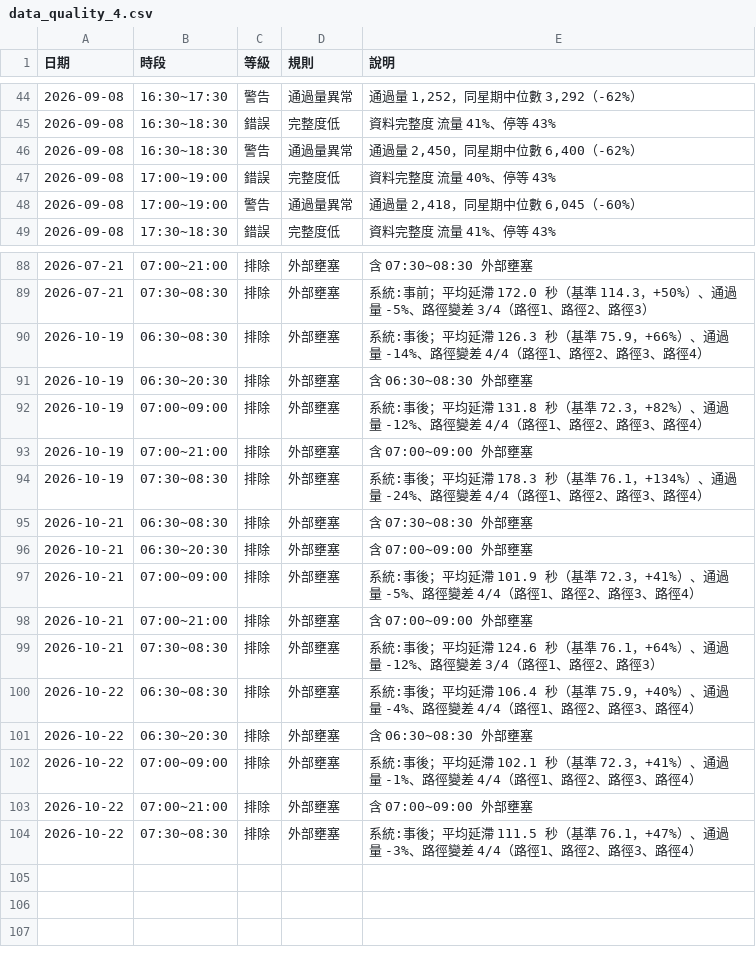
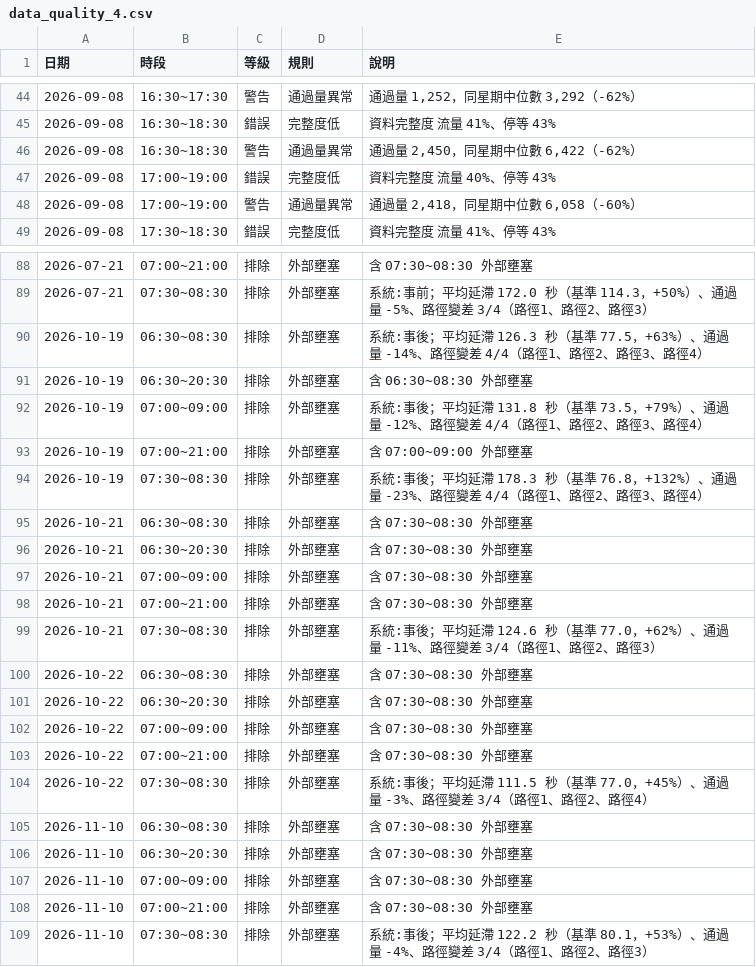
Before and after one commit to babamama1025/ai-signal-perf, a CSV file: data/data_quality_4.csv, drawn as a sheet; only a part is shown, gaps mark what is left out; the diff covers the shown part only.

```diff
--- a/data/data_quality_4.csv
+++ b/data/data_quality_4.csv
@@ -45,5 +45,5 @@
 2026-09-08,16:30~18:30,錯誤,完整度低,資料完整度 流量 41%、停等 43%
-2026-09-08,16:30~18:30,警告,通過量異常,"通過量 2,450，同星期中位數 6,400（-62%）"
+2026-09-08,16:30~18:30,警告,通過量異常,"通過量 2,450，同星期中位數 6,422（-62%）"
 2026-09-08,17:00~19:00,錯誤,完整度低,資料完整度 流量 40%、停等 43%
-2026-09-08,17:00~19:00,警告,通過量異常,"通過量 2,418，同星期中位數 6,045（-60%）"
+2026-09-08,17:00~19:00,警告,通過量異常,"通過量 2,418，同星期中位數 6,058（-60%）"
 2026-09-08,17:30~18:30,錯誤,完整度低,資料完整度 流量 41%、停等 43%
@@ -89,16 +89,21 @@
 2026-07-21,07:30~08:30,排除,外部壅塞,系統:事前；平均延滯 172.0 秒（基準 114.3，+50%）、通過量 -5%、路徑變差 3/4（路徑1、路徑2、路徑3）
-2026-10-19,06:30~08:30,排除,外部壅塞,系統:事後；平均延滯 126.3 秒（基準 75.9，+66%）、通過量 -14%、路徑變差 4/4（路徑1、路徑2、路徑3、路徑4）
+2026-10-19,06:30~08:30,排除,外部壅塞,系統:事後；平均延滯 126.3 秒（基準 77.5，+63%）、通過量 -14%、路徑變差 4/4（路徑1、路徑2、路徑3、路徑4）
 2026-10-19,06:30~20:30,排除,外部壅塞,含 06:30~08:30 外部壅塞
-2026-10-19,07:00~09:00,排除,外部壅塞,系統:事後；平均延滯 131.8 秒（基準 72.3，+82%）、通過量 -12%、路徑變差 4/4（路徑1、路徑2、路徑3、路徑4）
+2026-10-19,07:00~09:00,排除,外部壅塞,系統:事後；平均延滯 131.8 秒（基準 73.5，+79%）、通過量 -12%、路徑變差 4/4（路徑1、路徑2、路徑3、路徑4）
 2026-10-19,07:00~21:00,排除,外部壅塞,含 07:00~09:00 外部壅塞
-2026-10-19,07:30~08:30,排除,外部壅塞,系統:事後；平均延滯 178.3 秒（基準 76.1，+134%）、通過量 -24%、路徑變差 4/4（路徑1、路徑2、路徑3、路徑4）
+2026-10-19,07:30~08:30,排除,外部壅塞,系統:事後；平均延滯 178.3 秒（基準 76.8，+132%）、通過量 -23%、路徑變差 4/4（路徑1、路徑2、路徑3、路徑4）
 2026-10-21,06:30~08:30,排除,外部壅塞,含 07:30~08:30 外部壅塞
-2026-10-21,06:30~20:30,排除,外部壅塞,含 07:00~09:00 外部壅塞
-2026-10-21,07:00~09:00,排除,外部壅塞,系統:事後；平均延滯 101.9 秒（基準 72.3，+41%）、通過量 -5%、路徑變差 4/4（路徑1、路徑2、路徑3、路徑4）
-2026-10-21,07:00~21:00,排除,外部壅塞,含 07:00~09:00 外部壅塞
-2026-10-21,07:30~08:30,排除,外部壅塞,系統:事後；平均延滯 124.6 秒（基準 76.1，+64%）、通過量 -12%、路徑變差 3/4（路徑1、路徑2、路徑3）
-2026-10-22,06:30~08:30,排除,外部壅塞,系統:事後；平均延滯 106.4 秒（基準 75.9，+40%）、通過量 -4%、路徑變差 4/4（路徑1、路徑2、路徑3、路徑4）
-2026-10-22,06:30~20:30,排除,外部壅塞,含 06:30~08:30 外部壅塞
-2026-10-22,07:00~09:00,排除,外部壅塞,系統:事後；平均延滯 102.1 秒（基準 72.3，+41%）、通過量 -1%、路徑變差 4/4（路徑1、路徑2、路徑3、路徑4）
-2026-10-22,07:00~21:00,排除,外部壅塞,含 07:00~09:00 外部壅塞
-2026-10-22,07:30~08:30,排除,外部壅塞,系統:事後；平均延滯 111.5 秒（基準 76.1，+47%）、通過量 -3%、路徑變差 4/4（路徑1、路徑2、路徑3、路徑4）
+2026-10-21,06:30~20:30,排除,外部壅塞,含 07:30~08:30 外部壅塞
+2026-10-21,07:00~09:00,排除,外部壅塞,含 07:30~08:30 外部壅塞
+2026-10-21,07:00~21:00,排除,外部壅塞,含 07:30~08:30 外部壅塞
+2026-10-21,07:30~08:30,排除,外部壅塞,系統:事後；平均延滯 124.6 秒（基準 77.0，+62%）、通過量 -11%、路徑變差 3/4（路徑1、路徑2、路徑3）
+2026-10-22,06:30~08:30,排除,外部壅塞,含 07:30~08:30 外部壅塞
+2026-10-22,06:30~20:30,排除,外部壅塞,含 07:30~08:30 外部壅塞
+2026-10-22,07:00~09:00,排除,外部壅塞,含 07:30~08:30 外部壅塞
+2026-10-22,07:00~21:00,排除,外部壅塞,含 07:30~08:30 外部壅塞
+2026-10-22,07:30~08:30,排除,外部壅塞,系統:事後；平均延滯 111.5 秒（基準 77.0，+45%）、通過量 -3%、路徑變差 3/4（路徑1、路徑2、路徑4）
+2026-11-10,06:30~08:30,排除,外部壅塞,含 07:30~08:30 外部壅塞
+2026-11-10,06:30~20:30,排除,外部壅塞,含 07:30~08:30 外部壅塞
+2026-11-10,07:00~09:00,排除,外部壅塞,含 07:30~08:30 外部壅塞
+2026-11-10,07:00~21:00,排除,外部壅塞,含 07:30~08:30 外部壅塞
+2026-11-10,07:30~08:30,排除,外部壅塞,系統:事後；平均延滯 122.2 秒（基準 80.1，+53%）、通過量 -4%、路徑變差 3/4（路徑1、路徑2、路徑3）
```
Also changed, not shown: 41 edited cells elsewhere in this file, data/degradation_daily_4.csv, 2 other files.
